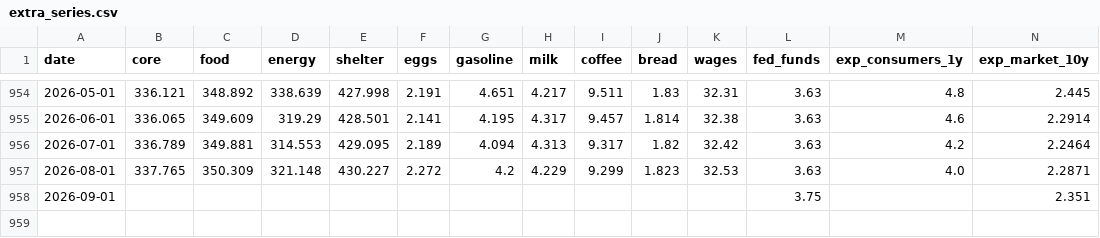
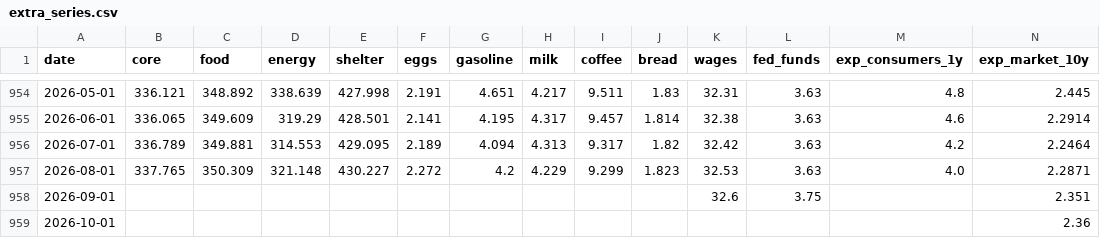
Before and after one commit to ppc1004/ai-inflation-forecast, a CSV file: data/extra_series.csv, drawn as a sheet; only a part is shown, gaps mark what is left out.

```diff
--- a/data/extra_series.csv
+++ b/data/extra_series.csv
@@ -957,2 +957,3 @@ date,core,food,energy,shelter,eggs,gasoline,milk,coffee,bread,wages,fed_funds,ex
 2026-08-01,337.765,350.309,321.148,430.227,2.272,4.2,4.229,9.299,1.823,32.53,3.63,4.0,2.2871
-2026-09-01,,,,,,,,,,,3.75,,2.351
+2026-09-01,,,,,,,,,,32.6,3.75,,2.351
+2026-10-01,,,,,,,,,,,,,2.36
```
